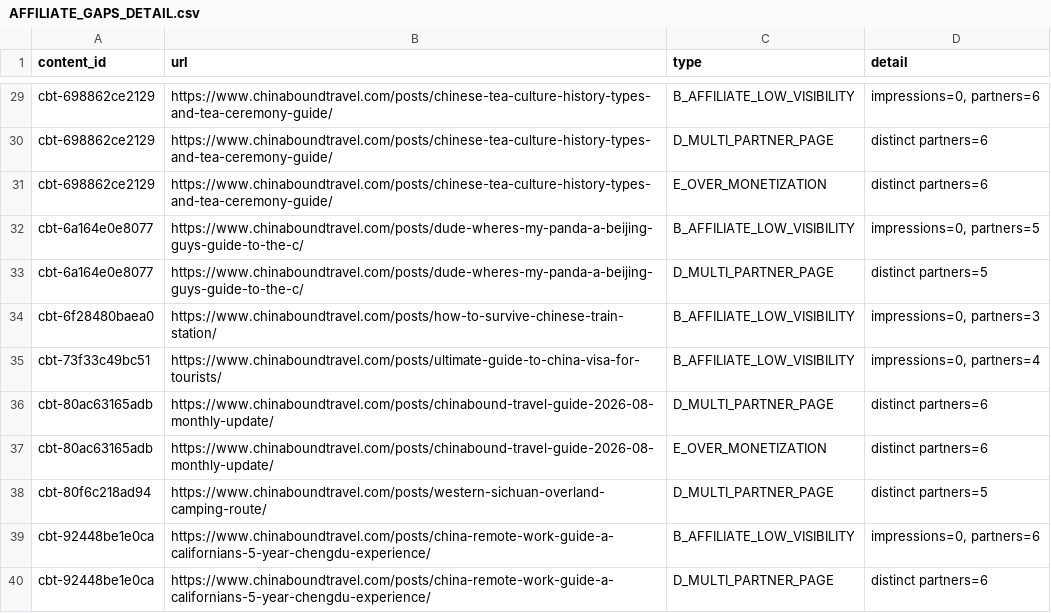
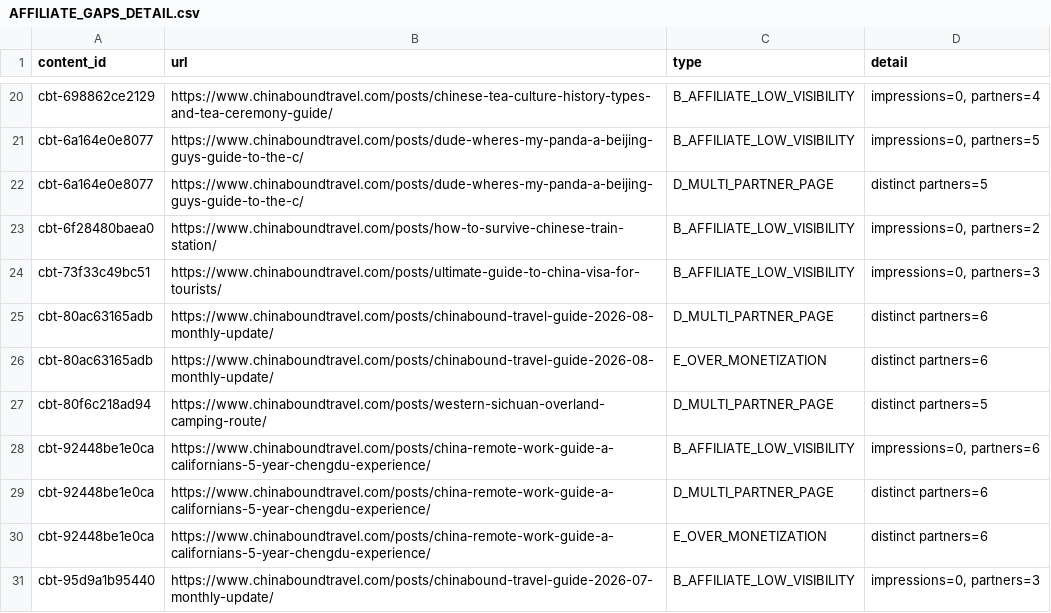
Before and after one commit to fys2388/chinaboundtravel, a CSV file: reports/revenue/AFFILIATE_GAPS_DETAIL.csv, drawn as a sheet; only a part is shown, gaps mark what is left out; the shorter side is filled out with more unchanged rows; removed rows and columns are numbered as before the commit, all else as after; the diff covers the shown part only; the diff names each change by its address in the sheet, - before the commit and + after, or states it on an @@ line.

```diff
--- a/reports/revenue/AFFILIATE_GAPS_DETAIL.csv
+++ b/reports/revenue/AFFILIATE_GAPS_DETAIL.csv
-D20 (detail): impressions=0, partners=6
+D20 (detail): impressions=0, partners=4
-row 30: cbt-698862ce2129 | https://www.chinaboundtravel.com/posts/chinese-tea-culture-history-types-and-tea-ceremony-guide/ | D_MULTI_PARTNER_PAGE | distinct partners=6
-row 31: cbt-698862ce2129 | https://www.chinaboundtravel.com/posts/chinese-tea-culture-history-types-and-tea-ceremony-guide/ | E_OVER_MONETIZATION | distinct partners=6
-D23 (detail): impressions=0, partners=3
+D23 (detail): impressions=0, partners=2
-D24 (detail): impressions=0, partners=4
+D24 (detail): impressions=0, partners=3
```
Also changed, not shown: 6 added rows, 21 removed rows and 13 edited cells elsewhere in this file, 1 other file.
